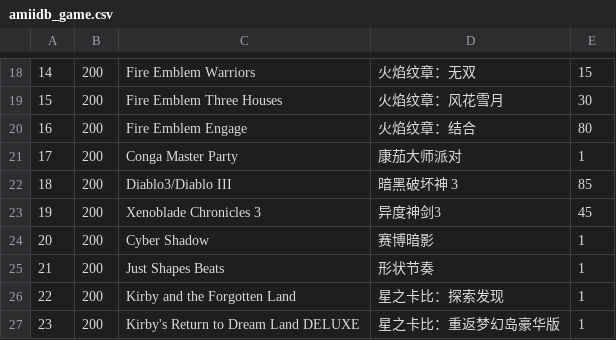
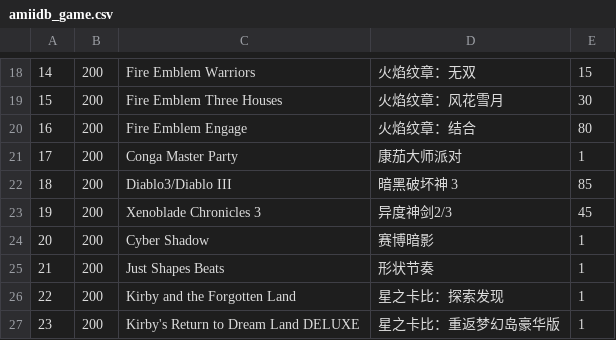
Before and after one commit to yanhuifu/pixl, a CSV file: fw/data/amiidb_game.csv, drawn as a sheet; only a part is shown, gaps mark what is left out.

```diff
--- a/fw/data/amiidb_game.csv
+++ b/fw/data/amiidb_game.csv
@@ -22,3 +22,3 @@
 18,200,Diablo3/Diablo III,暗黑破坏神 3,85
-19,200,Xenoblade Chronicles 3,异度神剑3,45
+19,200,Xenoblade Chronicles 3,异度神剑2/3,45
 20,200,Cyber Shadow,赛博暗影,1
```
Also changed, not shown: 1 other file.
